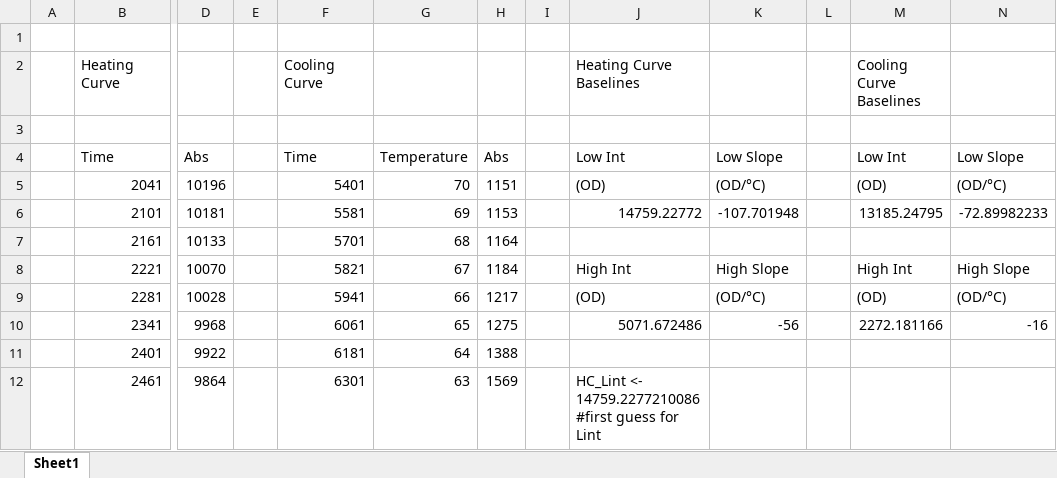
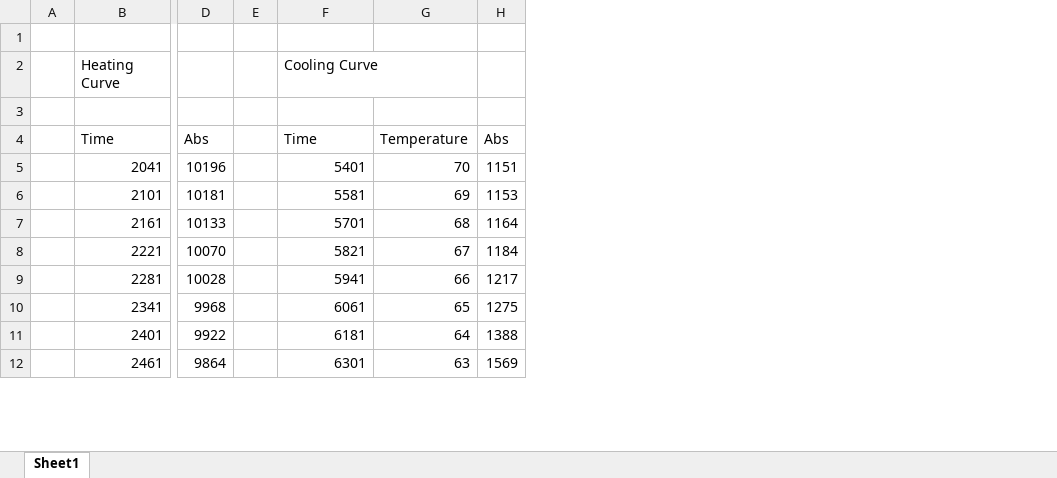
Before and after one commit to dndubins/DNAmelting, an Excel workbook: meltingCurves/Tm n=2 (non self-complementary) - Hysteresis - Raw Data.xlsx, sheet Sheet1, drawn as a sheet; only a part is shown, gaps mark what is left out; values as stored, in another font and other column widths than the file's, no borders; the diff names each change by its address in the sheet, - before the commit and + after, or states it on an @@ line.

Commit message:
Add files via upload

```diff
--- a/meltingCurves/Tm n=2 (non self-complementary) - Hysteresis - Raw Data.xlsx (sheet Sheet1)
+++ b/meltingCurves/Tm n=2 (non self-complementary) - Hysteresis - Raw Data.xlsx (sheet Sheet1)
-column I, empty
-column J, rows 2-12: Heating Curve Baselines |  | Low Int | (OD) | 14759.22772 |  | High Int | (OD) | 5071.672486 |  | HC_Lint <- 14759.2277210086 #first guess for Lint
-column K, rows 4-10: Low Slope | (OD/°C) | -107.701948 |  | High Slope | (OD/°C) | -56
-column L, empty
-column M, rows 2-10: Cooling Curve Baselines |  | Low Int | (OD) | 13185.24795 |  | High Int | (OD) | 2272.181166
-column N, rows 4-10: Low Slope | (OD/°C) | -72.89982233 |  | High Slope | (OD/°C) | -16
```
